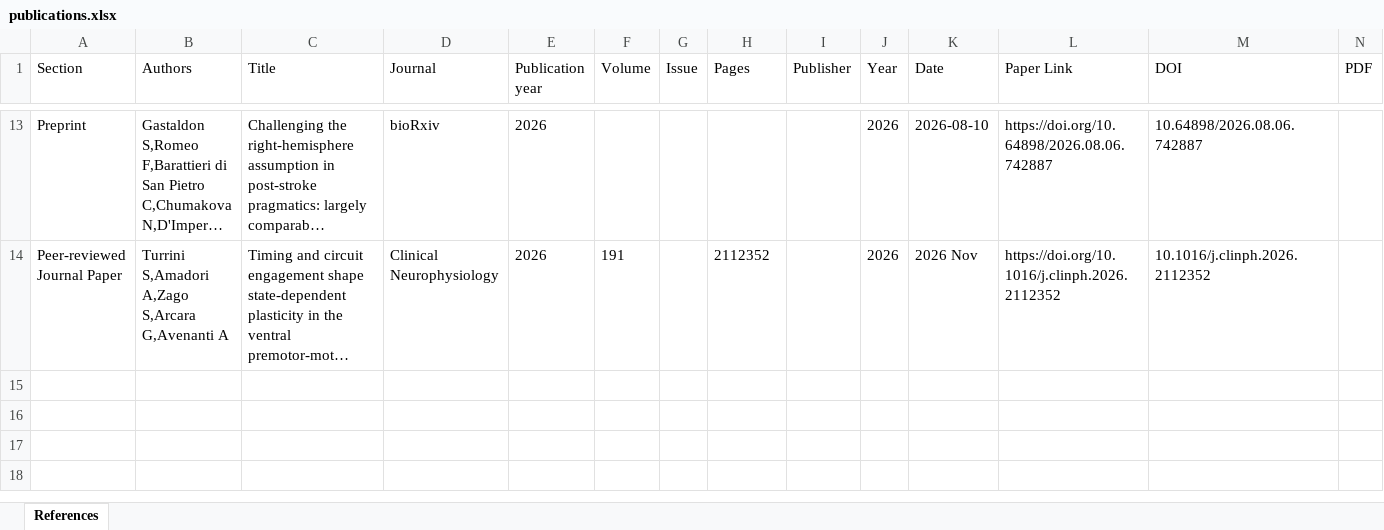
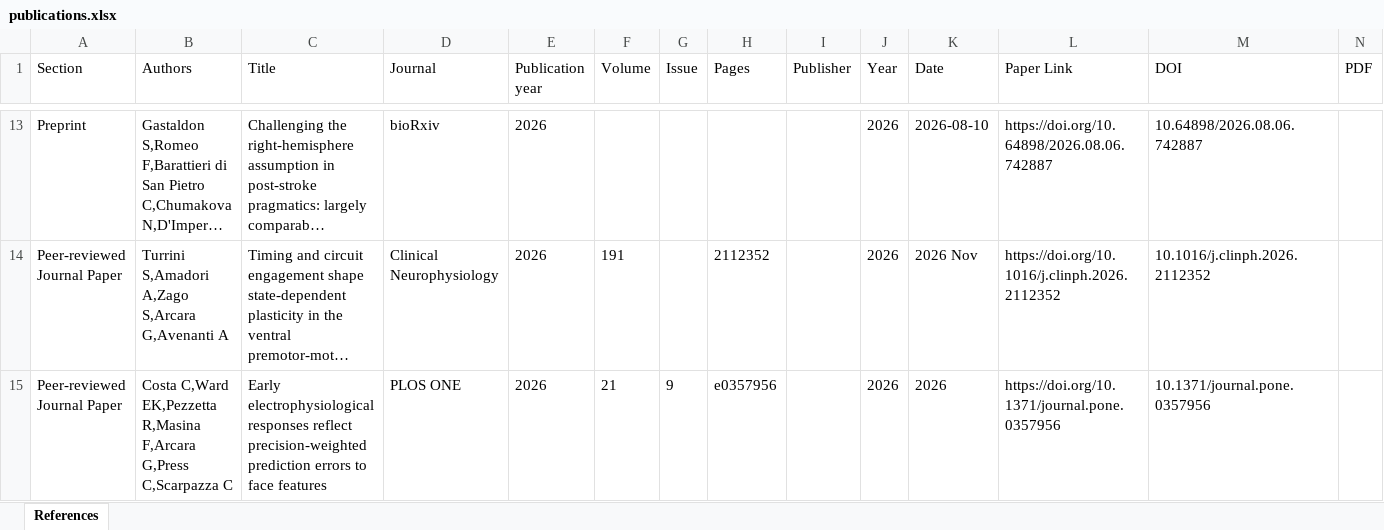
Before and after one commit to SanCamilloIRCCS-OndaLab/SanCamilloIRCCS-OndaLab.github.io, an Excel workbook: publications.xlsx, sheet References, drawn as a sheet; only a part is shown, gaps mark what is left out; long unchanged cells end in …; values as stored, in another font and other column widths than the file's, no borders; rows hold the shown columns only; the diff names each change by its address in the sheet, - before the commit and + after, or states it on an @@ line.

Commit message:
updated publications and post

```diff
--- a/publications.xlsx (sheet References)
+++ b/publications.xlsx (sheet References)
+row 15: Peer-reviewed Journal Paper | Costa C,Ward EK,Pezzetta R,Masina F,Arcara G,Press C,Scarpazza C | Early electrophysiological responses reflect precision-weighted prediction errors to face features | PLOS ONE | 2026 | 21 | 9 | e0357956 |  | 2026 | 2026 | https://doi.org/10.1371/journal.pone.0357956 | 10.1371/journal.pone.0357956
```
Also changed, not shown: 3 other files.
